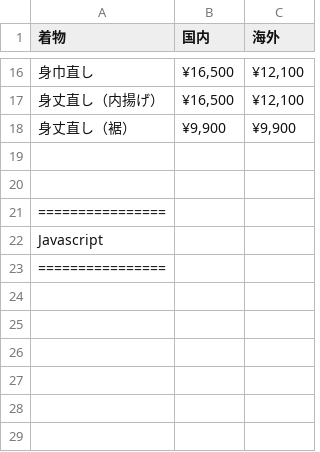
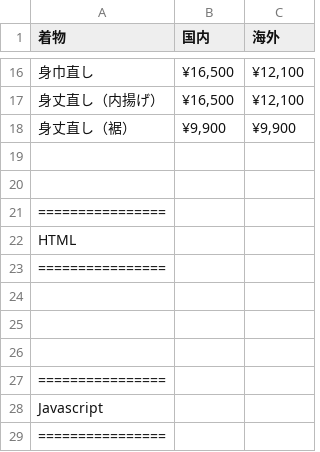
Before and after one commit to kahiya/ochicochi-calc-system, a CSV file: 2023年加工賃 - 加工.csv, drawn as a sheet; only a part is shown, gaps mark what is left out; the diff names each change by its address in the sheet, - before the commit and + after, or states it on an @@ line.

```diff
--- a/2023年加工賃 - 加工.csv
+++ b/2023年加工賃 - 加工.csv
+row 22: HTML
+row 23: ================
+row 24: (empty)
+row 25: (empty)
+row 26: (empty)
+row 27: ================
```
Also changed, not shown: 2 other files.
